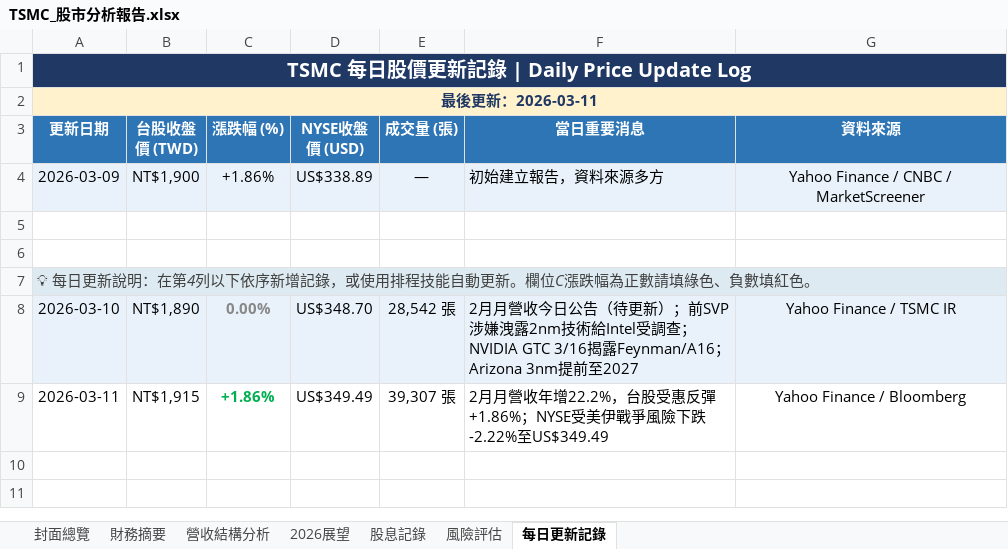
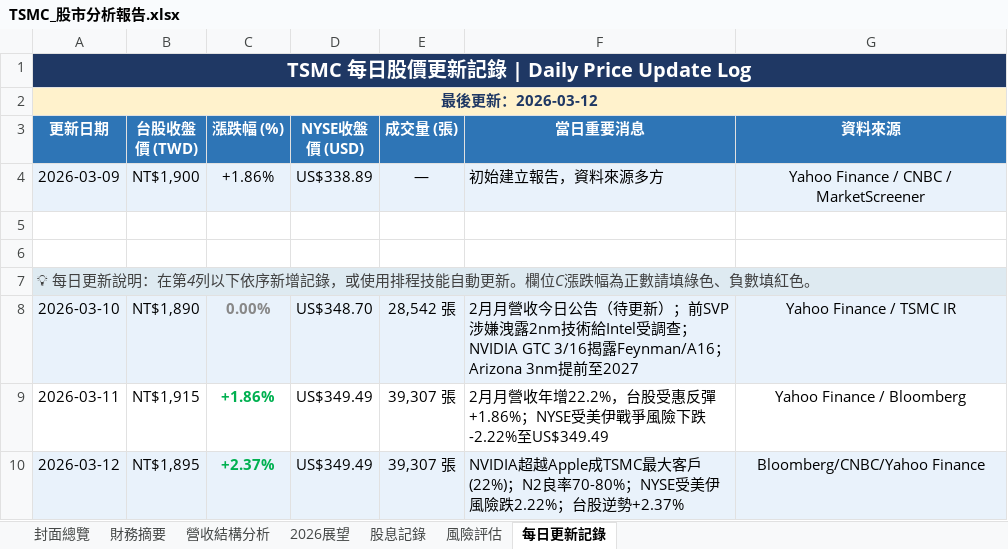
Before and after one commit to Tomwu229622/tsmc-daily-report, an Excel workbook: TSMC_股市分析報告.xlsx, sheet 每日更新記錄, drawn as a sheet; values as stored, in another font and other column widths than the file's, no borders; the diff names each change by its address in the sheet, - before the commit and + after, or states it on an @@ line.

```diff
--- a/TSMC_股市分析報告.xlsx (sheet 每日更新記錄)
+++ b/TSMC_股市分析報告.xlsx (sheet 每日更新記錄)
-A2 (更新日期): 最後更新：2026-03-11
+A2 (更新日期): 最後更新：2026-03-12
+row 10: 2026-03-12 | NT$1,895 | +2.37% | US$349.49 | 39,307 張 | NVIDIA超越Apple成TSMC最大客戶(22%)；N2良率70-80%；NYSE受美伊風險跌2.22%；台股逆勢+2.37% | Bloomberg/CNBC/Yahoo Finance
```
Also changed, not shown: sheet 封面總覽, 4 other files.
